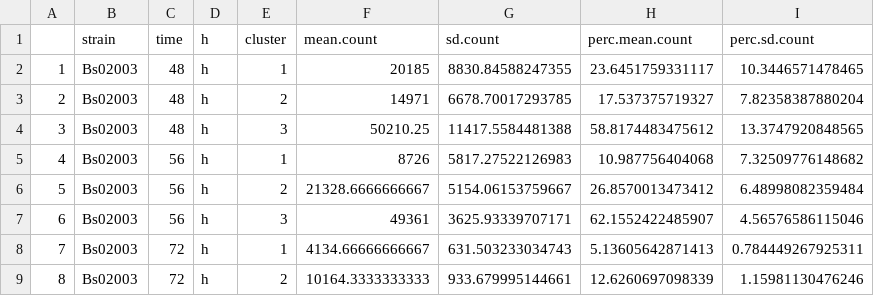
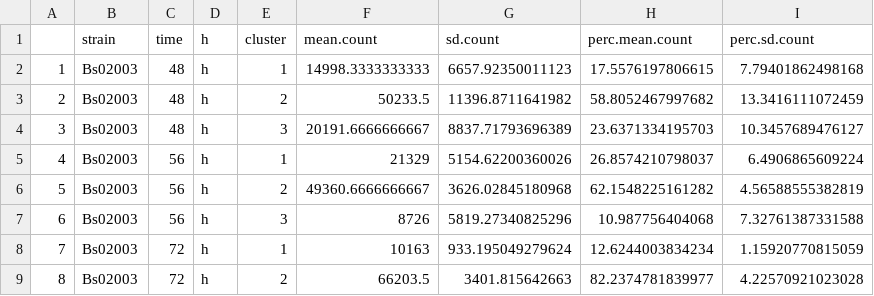
Before and after one commit to danschw/flow_spore, a CSV file: suppl/population_count.csv, drawn as a sheet; only a part is shown; the diff covers the shown part only.

```diff
--- a/suppl/population_count.csv
+++ b/suppl/population_count.csv
@@ -1,9 +1,9 @@
 "","strain","time","h","cluster","mean.count","sd.count","perc.mean.count","perc.sd.count"
-"1","Bs02003",48,"h",1,20185,8830.84588247355,23.6451759331117,10.3446571478465
-"2","Bs02003",48,"h",2,14971,6678.70017293785,17.537375719327,7.82358387880204
-"3","Bs02003",48,"h",3,50210.25,11417.5584481388,58.8174483475612,13.3747920848565
-"4","Bs02003",56,"h",1,8726,5817.27522126983,10.987756404068,7.32509776148682
-"5","Bs02003",56,"h",2,21328.6666666667,5154.06153759667,26.8570013473412,6.48998082359484
-"6","Bs02003",56,"h",3,49361,3625.93339707171,62.1552422485907,4.56576586115046
-"7","Bs02003",72,"h",1,4134.66666666667,631.503233034743,5.13605642871413,0.784449267925311
-"8","Bs02003",72,"h",2,10164.3333333333,933.679995144661,12.6260697098339,1.15981130476246
+"1","Bs02003",48,"h",1,14998.3333333333,6657.92350011123,17.5576197806615,7.79401862498168
+"2","Bs02003",48,"h",2,50233.5,11396.8711641982,58.8052467997682,13.3416111072459
+"3","Bs02003",48,"h",3,20191.6666666667,8837.71793696389,23.6371334195703,10.3457689476127
+"4","Bs02003",56,"h",1,21329,5154.62200360026,26.8574210798037,6.4906865609224
+"5","Bs02003",56,"h",2,49360.6666666667,3626.02845180968,62.1548225161282,4.56588555382819
+"6","Bs02003",56,"h",3,8726,5819.27340825296,10.987756404068,7.32761387331588
+"7","Bs02003",72,"h",1,10163,933.195049279624,12.6244003834234,1.15920770815059
+"8","Bs02003",72,"h",2,66203.5,3401.815642663,82.2374781839977,4.22570921023028
```
Also changed, not shown: 54 edited cells elsewhere in this file, suppl/centers_f3.csv, 11 other files.
